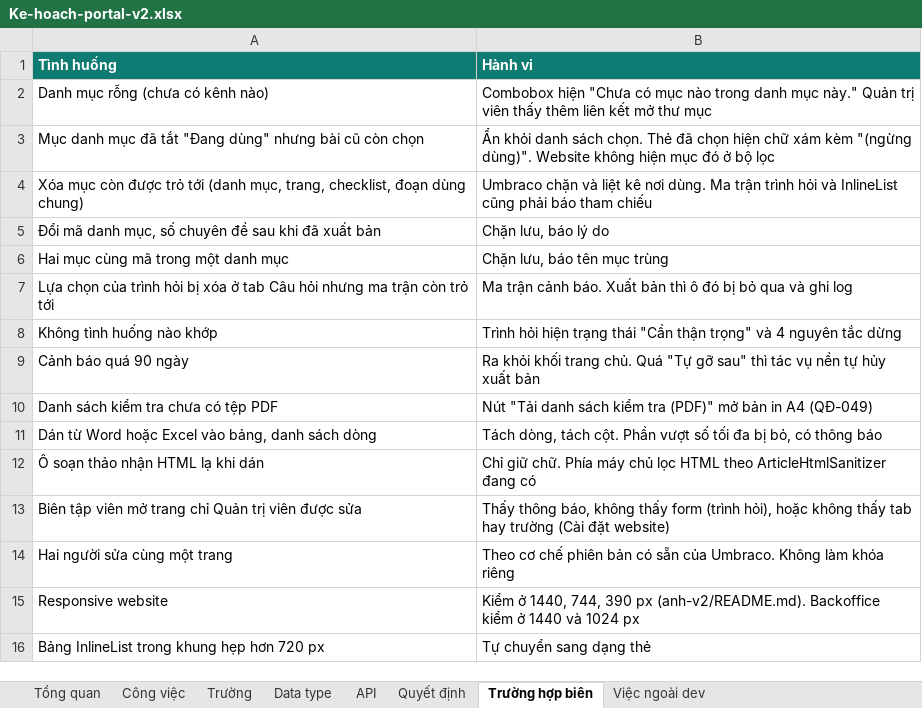
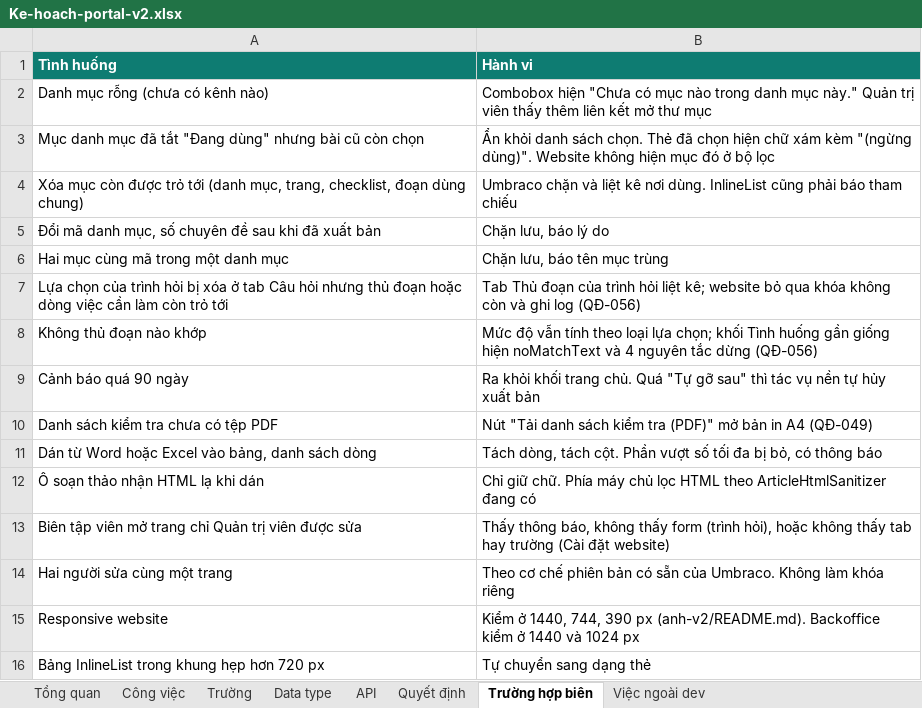
Before and after one commit to anhnoname97/antc, an Excel workbook: docs/ban-giao/PORTAL-V2/Ke-hoach-portal-v2.xlsx, sheet Trường hợp biên, drawn as a sheet; values as stored, in another font and other column widths than the file's, no borders; removed rows and columns are numbered as before the commit, all else as after; the diff names each change by its address in the sheet, - before the commit and + after, or states it on an @@ line.

```diff
--- a/docs/ban-giao/PORTAL-V2/Ke-hoach-portal-v2.xlsx (sheet Trường hợp biên)
+++ b/docs/ban-giao/PORTAL-V2/Ke-hoach-portal-v2.xlsx (sheet Trường hợp biên)
-B4 (Hành vi): …nơi dùng. Ma trận trình hỏi và InlineList cũng…
+B4 (Hành vi): …nơi dùng. InlineList cũng…
-row 7: Lựa chọn của trình hỏi bị xóa ở tab Câu hỏi nhưng ma trận còn trỏ tới | Ma trận cảnh báo. Xuất bản thì ô đó bị bỏ qua và ghi log
-row 8: Không tình huống nào khớp | Trình hỏi hiện trạng thái "Cần thận trọng" và 4 nguyên tắc dừng
+row 7: Lựa chọn của trình hỏi bị xóa ở tab Câu hỏi nhưng thủ đoạn hoặc dòng việc cần làm còn trỏ tới | Tab Thủ đoạn của trình hỏi liệt kê; website bỏ qua khóa không còn và ghi log (QĐ-056)
+row 8: Không thủ đoạn nào khớp | Mức độ vẫn tính theo loại lựa chọn; khối Tình huống gần giống hiện noMatchText và 4 nguyên tắc dừng (QĐ-056)
```
Also changed, not shown: sheet Trường, sheet Tổng quan, sheet Công việc, sheet Data type, sheet Quyết định, 33 other files.
